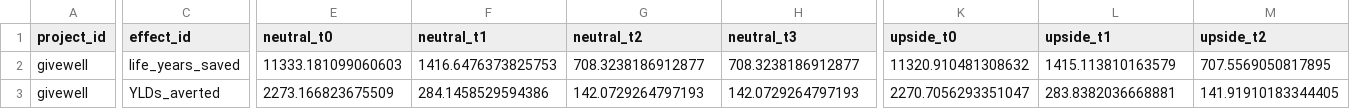
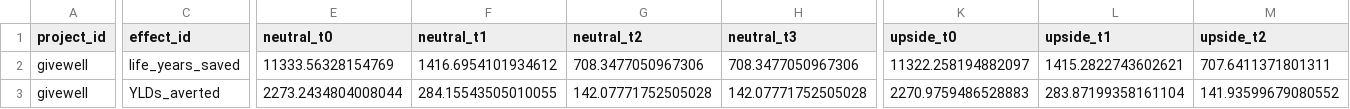
Before and after one commit to laurakduffy/quiz-data-combined, a CSV file: all-intervention-models/gw-models/gw_risk_adjusted.csv, drawn as a sheet; only a part is shown, gaps mark what is left out; the diff covers the shown part only; the diff names each change by its address in the sheet, - before the commit and + after, or states it on an @@ line.

```diff
--- a/all-intervention-models/gw-models/gw_risk_adjusted.csv
+++ b/all-intervention-models/gw-models/gw_risk_adjusted.csv
-E2 (neutral_t0): 11333.181099060603
+E2 (neutral_t0): 11333.56328154769
-F2 (neutral_t1): 1416.6476373825753
+F2 (neutral_t1): 1416.6954101934612
-G2 (neutral_t2): 708.3238186912877
+G2 (neutral_t2): 708.3477050967306
-H2 (neutral_t3): 708.3238186912877
+H2 (neutral_t3): 708.3477050967306
-K2 (upside_t0): 11320.910481308632
+K2 (upside_t0): 11322.258194882097
-L2 (upside_t1): 1415.113810163579
+L2 (upside_t1): 1415.2822743602621
-M2 (upside_t2): 707.5569050817895
+M2 (upside_t2): 707.6411371801311
-E3 (neutral_t0): 2273.166823675509
+E3 (neutral_t0): 2273.2434804008044
-F3 (neutral_t1): 284.1458529594386
+F3 (neutral_t1): 284.15543505010055
-G3 (neutral_t2): 142.0729264797193
+G3 (neutral_t2): 142.07771752505028
-H3 (neutral_t3): 142.0729264797193
+H3 (neutral_t3): 142.07771752505028
-K3 (upside_t0): 2270.7056293351047
+K3 (upside_t0): 2270.9759486528883
-L3 (upside_t1): 283.8382036668881
+L3 (upside_t1): 283.87199358161104
-M3 (upside_t2): 141.91910183344405
+M3 (upside_t2): 141.93599679080552
```
Also changed, not shown: 106 edited cells elsewhere in this file, all-intervention-models/gw-models/summary_statistics.csv, 35 other files.
